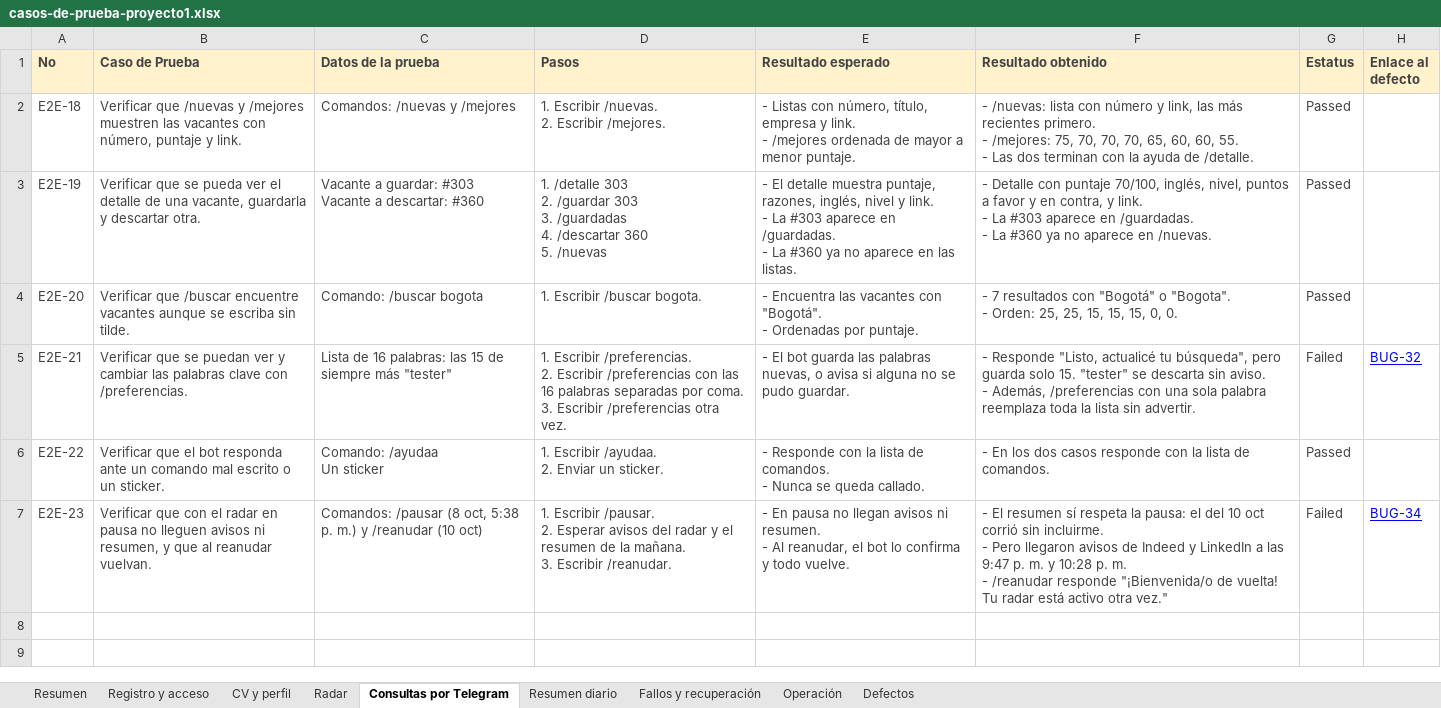
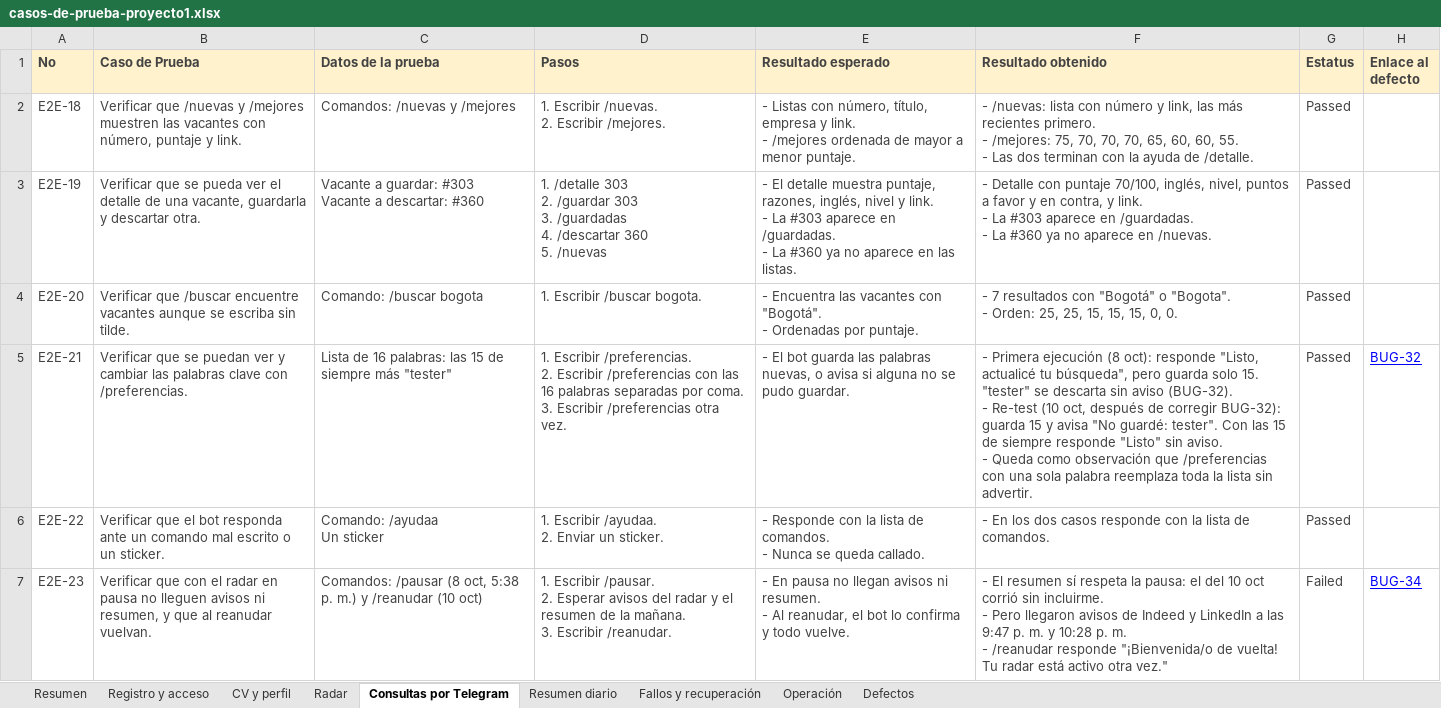
Before and after one commit to ariveraandrea1-ctrl/job-search-agent, an Excel workbook: docs/testing/casos-de-prueba-proyecto1.xlsx, sheet Consultas por Telegram, drawn as a sheet; values as stored, in another font and other column widths than the file's, no borders; ↵ is a line break in a cell; the diff names each change by its address in the sheet, - before the commit and + after, or states it on an @@ line.

Commit message:
fix: /vacante muestra el número de la vacante guardada o repetida (BUG-33)

```diff
--- a/docs/testing/casos-de-prueba-proyecto1.xlsx (sheet Consultas por Telegram)
+++ b/docs/testing/casos-de-prueba-proyecto1.xlsx (sheet Consultas por Telegram)
-F5 (Resultado obtenido): - Responde "Listo, actualicé tu búsqueda", pero guarda solo 15. "tester" se descarta sin aviso. ↵ - Además, /preferencias con…
+F5 (Resultado obtenido): - Primera ejecución (8 oct): responde "Listo, actualicé tu búsqueda", pero guarda solo 15. "tester" se descarta sin aviso (BUG-32). ↵ - Re-test (10 oct, después de corregir BUG-32): guarda 15 y avisa "No guardé: tester". Con las 15 de siempre responde "Listo" sin aviso. ↵ - Queda como observación que /preferencias con…
-G5 (Estatus): Failed
+G5 (Estatus): Passed
```
Also changed, not shown: sheet Resumen, sheet Defectos, sheet Radar, 8 other files.
